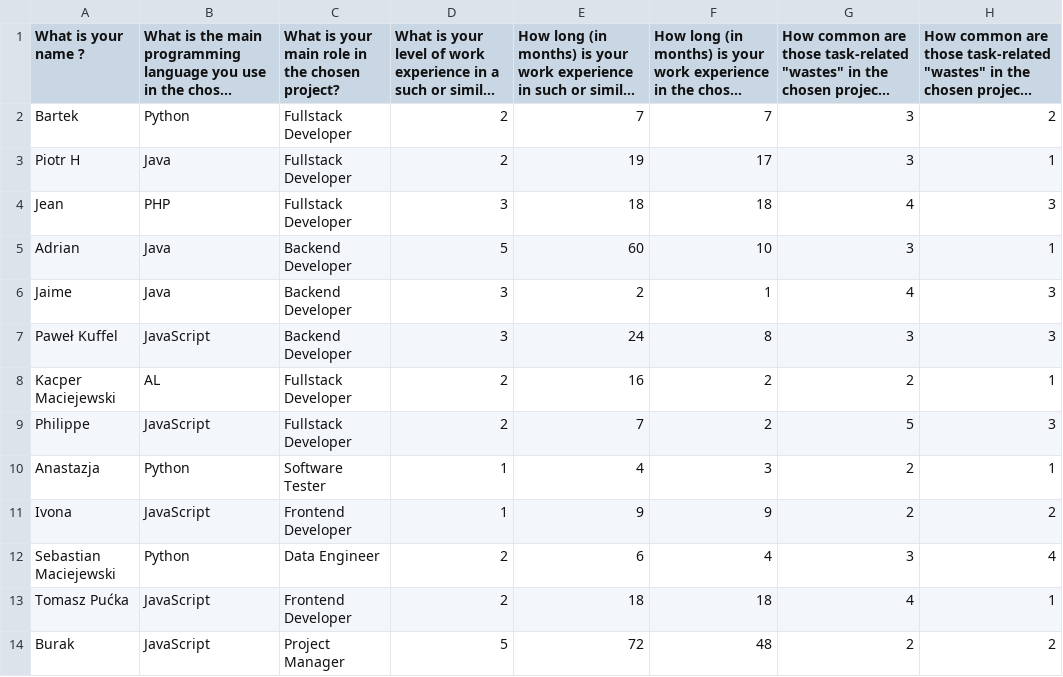
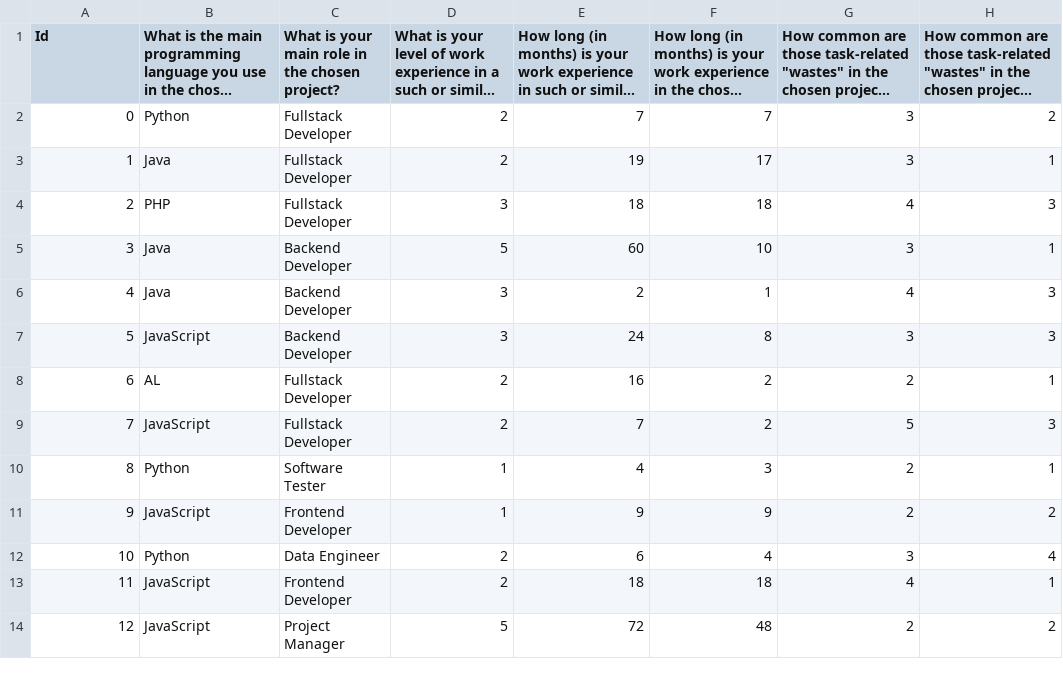
Before and after one commit to baton96/Software-Development-Wastes, a CSV file: wastes.csv, drawn as a sheet; only a part is shown; long unchanged cells end in …; the diff names each change by its address in the sheet, - before the commit and + after, or states it on an @@ line.

```diff
--- a/wastes.csv
+++ b/wastes.csv
-A1: What is your name ?
+A1: Id
-A2 (Id): Bartek
+A2 (Id): 0
-A3 (Id): Piotr H
+A3 (Id): 1
-A4 (Id): Jean
+A4 (Id): 2
-A5 (Id): Adrian
+A5 (Id): 3
-A6 (Id): Jaime
+A6 (Id): 4
-A7 (Id): Paweł Kuffel
+A7 (Id): 5
-A8 (Id): Kacper Maciejewski
+A8 (Id): 6
-A9 (Id): Philippe
+A9 (Id): 7
-A10 (Id): Anastazja
+A10 (Id): 8
-A11 (Id): Ivona
+A11 (Id): 9
-A12 (Id): Sebastian Maciejewski
+A12 (Id): 10
-A13 (Id): Tomasz Pućka
+A13 (Id): 11
-A14 (Id): Burak
+A14 (Id): 12
```
Also changed, not shown: 17 other files.
